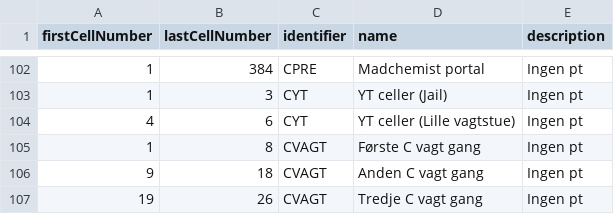
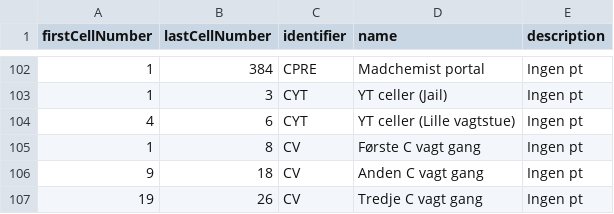
Before and after one commit to Ultimate15k/FreakyvilleAddon-Data, a CSV file: Cell_Data.csv, drawn as a sheet; only a part is shown, gaps mark what is left out.

Commit message:
Update Cell_Data.csv
Fixede C Vagt Celler

```diff
--- a/Cell_Data.csv
+++ b/Cell_Data.csv
@@ -104,4 +104,4 @@ firstCellNumber,lastCellNumber,identifier,name,description
 4,6,CYT,YT celler (Lille vagtstue),Ingen pt
-1,8,CVAGT,Første C vagt gang,Ingen pt
-9,18,CVAGT,Anden C vagt gang,Ingen pt
-19,26,CVAGT,Tredje C vagt gang,Ingen pt
+1,8,CV,Første C vagt gang,Ingen pt
+9,18,CV,Anden C vagt gang,Ingen pt
+19,26,CV,Tredje C vagt gang,Ingen pt
```
